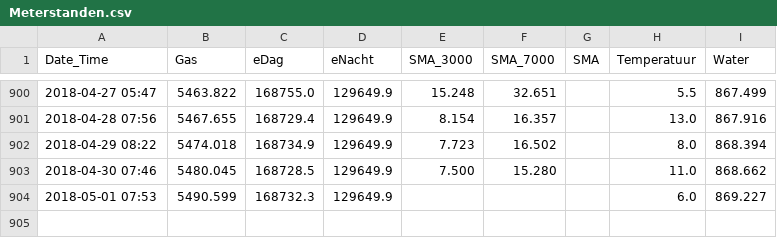
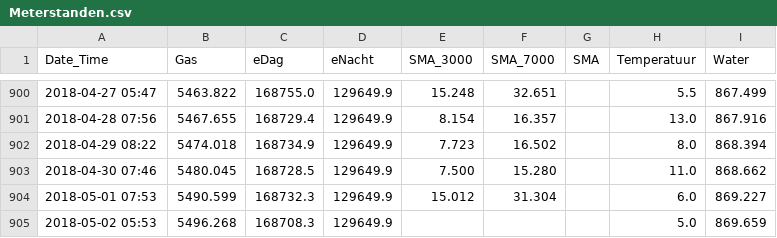
Before and after one commit to rhuygen/Meterstanden, a CSV file: Data/Meterstanden.csv, drawn as a sheet; only a part is shown, gaps mark what is left out.

Commit message:
Daily updates

```diff
--- a/Data/Meterstanden.csv
+++ b/Data/Meterstanden.csv
@@ -903,2 +903,3 @@ Date_Time,Gas,eDag,eNacht,SMA_3000,SMA_7000,SMA,Temperatuur,Water
 2018-04-30 07:46,5480.045,168728.5,129649.9,7.500,15.280,,11.0,868.662
-2018-05-01 07:53,5490.599,168732.3,129649.9,,,,6.0,869.227
+2018-05-01 07:53,5490.599,168732.3,129649.9,15.012,31.304,,6.0,869.227
+2018-05-02 05:53,5496.268,168708.3,129649.9,,,,5.0,869.659
```
